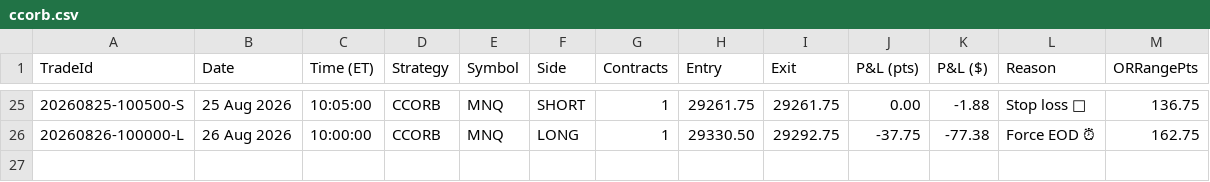
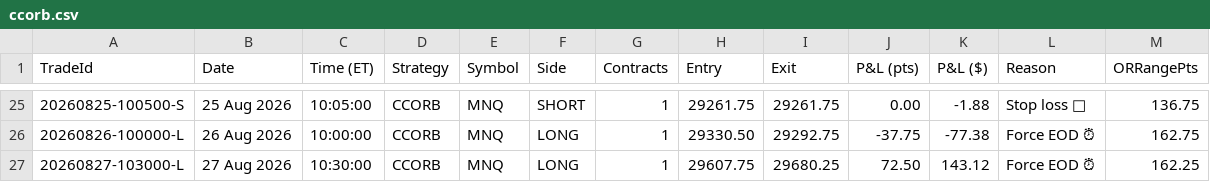
Before and after one commit to allenaxie/wukong-algo, a CSV file: data/ccorb.csv, drawn as a sheet; only a part is shown, gaps mark what is left out.

Commit message:
data: auto-update (live + backtest) 2026-08-27 16:00 ET

```diff
--- a/data/ccorb.csv
+++ b/data/ccorb.csv
@@ -26 +26,2 @@ TradeId,Date,Time (ET),Strategy,Symbol,Side,Contracts,Entry,Exit,P&L (pts),P&L (
 20260826-100000-L,26 Aug 2026,10:00:00,CCORB,MNQ,LONG,1,29330.50,29292.75,-37.75,-77.38,Force EOD ⏰,162.75
+20260827-103000-L,27 Aug 2026,10:30:00,CCORB,MNQ,LONG,1,29607.75,29680.25,72.50,143.12,Force EOD ⏰,162.25
```
Also changed, not shown: 1 other file.
